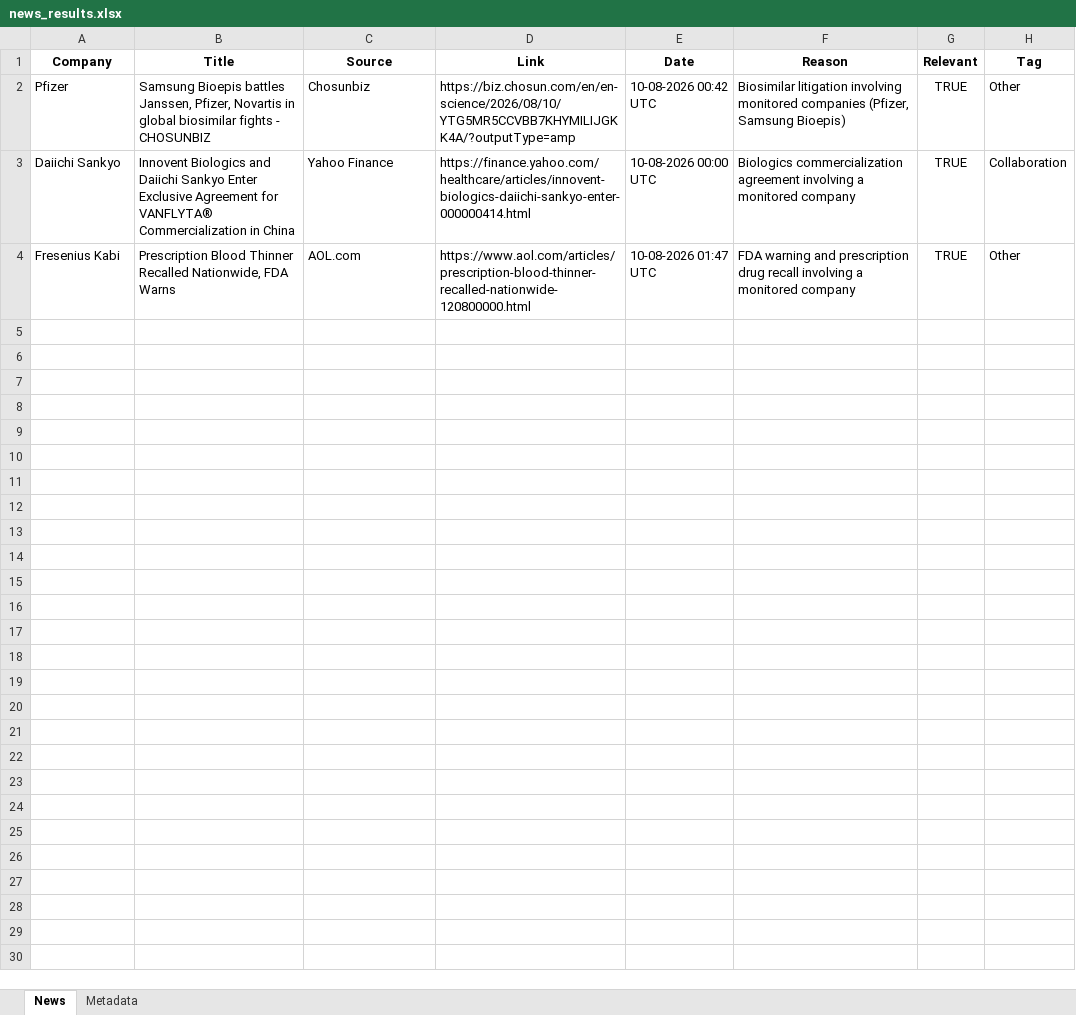
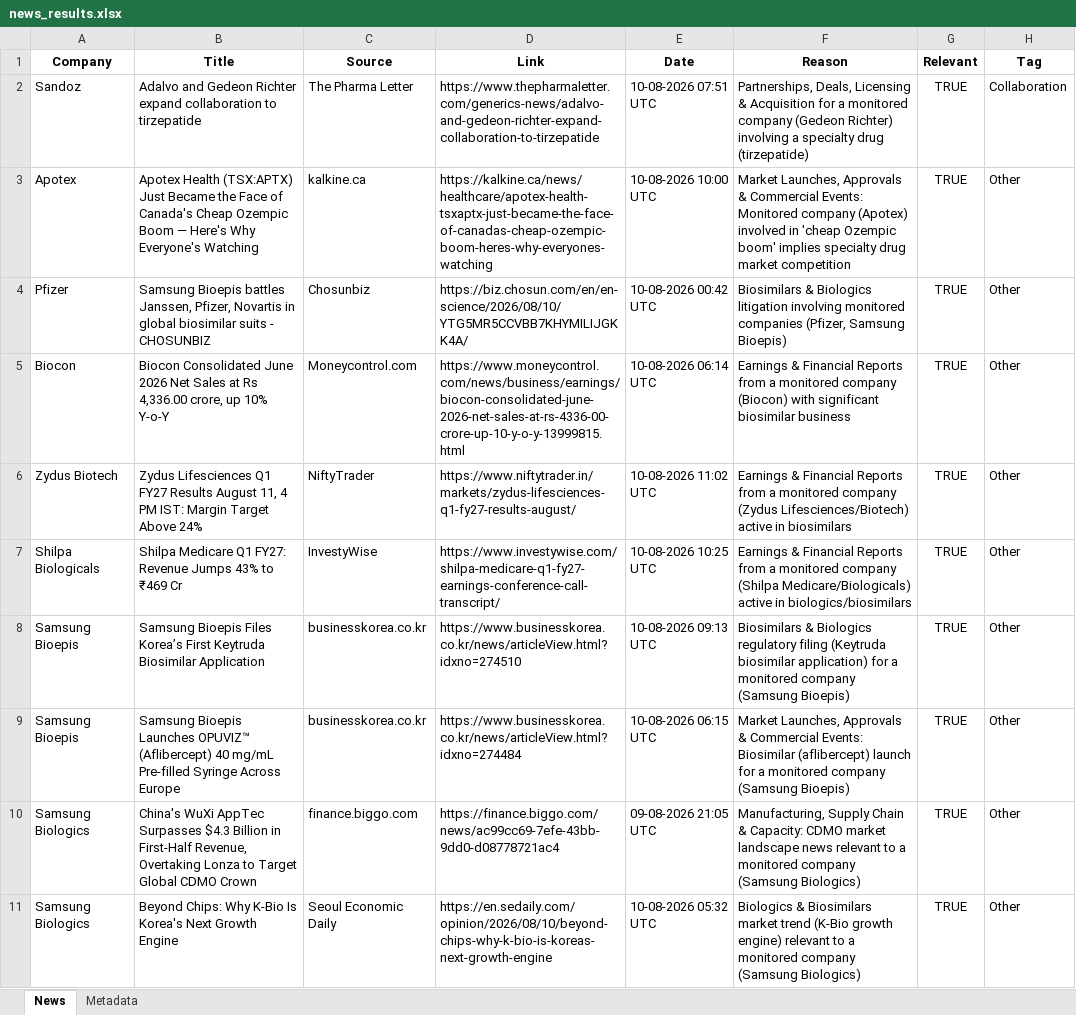
Before and after one commit to synapseKrishna/Ved, an Excel workbook: news_results.xlsx, sheet News, drawn as a sheet; values as stored, in another font and other column widths than the file's, no borders; removed rows and columns are numbered as before the commit, all else as after; the diff names each change by its address in the sheet, - before the commit and + after, or states it on an @@ line.

```diff
--- a/news_results.xlsx (sheet News)
+++ b/news_results.xlsx (sheet News)
+row 2: Sandoz | Adalvo and Gedeon Richter expand collaboration to tirzepatide | The Pharma Letter | https://www.thepharmaletter.com/generics-news/adalvo-and-gedeon-richter-expand-collaboration-to-tirzepatide | 10-08-2026 07:51 UTC | Partnerships, Deals, Licensing & Acquisition for a monitored company (Gedeon Richter) involving a specialty drug (tirzepatide) | TRUE | Collaboration
+row 3: Apotex | Apotex Health (TSX:APTX) Just Became the Face of Canada's Cheap Ozempic Boom — Here's Why Everyone's Watching | kalkine.ca | https://kalkine.ca/news/healthcare/apotex-health-tsxaptx-just-became-the-face-of-canadas-cheap-ozempic-boom-heres-why-everyones-watching | 10-08-2026 10:00 UTC | Market Launches, Approvals & Commercial Events: Monitored company (Apotex) involved in 'cheap Ozempic boom' implies specialty drug market competition | TRUE | Other
-B4 (Title): …global biosimilar fights - CHOSUNBIZ
+B4 (Title): …global biosimilar suits - CHOSUNBIZ
-D4 (Link): https://biz.chosun.com/en/en-science/2026/08/10/YTG5MR5CCVBB7KHYMILIJGKK4A/?outputType=amp
+D4 (Link): https://biz.chosun.com/en/en-science/2026/08/10/YTG5MR5CCVBB7KHYMILIJGKK4A/
-F4 (Reason): Biosimilar litigation involving…
+F4 (Reason): Biosimilars & Biologics litigation involving…
-row 3: Daiichi Sankyo | Innovent Biologics and Daiichi Sankyo Enter Exclusive Agreement for VANFLYTA® Commercialization in China | Yahoo Finance | https://finance.yahoo.com/healthcare/articles/innovent-biologics-daiichi-sankyo-enter-000000414.html | 10-08-2026 00:00 UTC | Biologics commercialization agreement involving a monitored company | TRUE | Collaboration
-row 4: Fresenius Kabi | Prescription Blood Thinner Recalled Nationwide, FDA Warns | AOL.com | https://www.aol.com/articles/prescription-blood-thinner-recalled-nationwide-120800000.html | 10-08-2026 01:47 UTC | FDA warning and prescription drug recall involving a monitored company | TRUE | Other
+row 5: Biocon | Biocon Consolidated June 2026 Net Sales at Rs 4,336.00 crore, up 10% Y-o-Y | Moneycontrol.com | https://www.moneycontrol.com/news/business/earnings/biocon-consolidated-june-2026-net-sales-at-rs-4336-00-crore-up-10-y-o-y-13999815.html | 10-08-2026 06:14 UTC | Earnings & Financial Reports from a monitored company (Biocon) with significant biosimilar business | TRUE | Other
+row 6: Zydus Biotech | Zydus Lifesciences Q1 FY27 Results August 11, 4 PM IST: Margin Target Above 24% | NiftyTrader | https://www.niftytrader.in/markets/zydus-lifesciences-q1-fy27-results-august/ | 10-08-2026 11:02 UTC | Earnings & Financial Reports from a monitored company (Zydus Lifesciences/Biotech) active in biosimilars | TRUE | Other
+row 7: Shilpa Biologicals | Shilpa Medicare Q1 FY27: Revenue Jumps 43% to ₹469 Cr | InvestyWise | https://www.investywise.com/shilpa-medicare-q1-fy27-earnings-conference-call-transcript/ | 10-08-2026 10:25 UTC | Earnings & Financial Reports from a monitored company (Shilpa Medicare/Biologicals) active in biologics/biosimilars | TRUE | Other
+row 8: Samsung Bioepis | Samsung Bioepis Files Korea’s First Keytruda Biosimilar Application | businesskorea.co.kr | https://www.businesskorea.co.kr/news/articleView.html?idxno=274510 | 10-08-2026 09:13 UTC | Biosimilars & Biologics regulatory filing (Keytruda biosimilar application) for a monitored company (Samsung Bioepis) | TRUE | Other
+row 9: Samsung Bioepis | Samsung Bioepis Launches OPUVIZ™ (Aflibercept) 40 mg/mL Pre-filled Syringe Across Europe | businesskorea.co.kr | https://www.businesskorea.co.kr/news/articleView.html?idxno=274484 | 10-08-2026 06:15 UTC | Market Launches, Approvals & Commercial Events: Biosimilar (aflibercept) launch for a monitored company (Samsung Bioepis) | TRUE | Other
+row 10: Samsung Biologics | China's WuXi AppTec Surpasses $4.3 Billion in First-Half Revenue, Overtaking Lonza to Target Global CDMO Crown | finance.biggo.com | https://finance.biggo.com/news/ac99cc69-7efe-43bb-9dd0-d08778721ac4 | 09-08-2026 21:05 UTC | Manufacturing, Supply Chain & Capacity: CDMO market landscape news relevant to a monitored company (Samsung Biologics) | TRUE | Other
+row 11: Samsung Biologics | Beyond Chips: Why K-Bio Is Korea's Next Growth Engine | Seoul Economic Daily | https://en.sedaily.com/opinion/2026/08/10/beyond-chips-why-k-bio-is-koreas-next-growth-engine | 10-08-2026 05:32 UTC | Biologics & Biosimilars market trend (K-Bio growth engine) relevant to a monitored company (Samsung Biologics) | TRUE | Other
```
Also changed, not shown: sheet Metadata, news_results_raw.xlsx.
